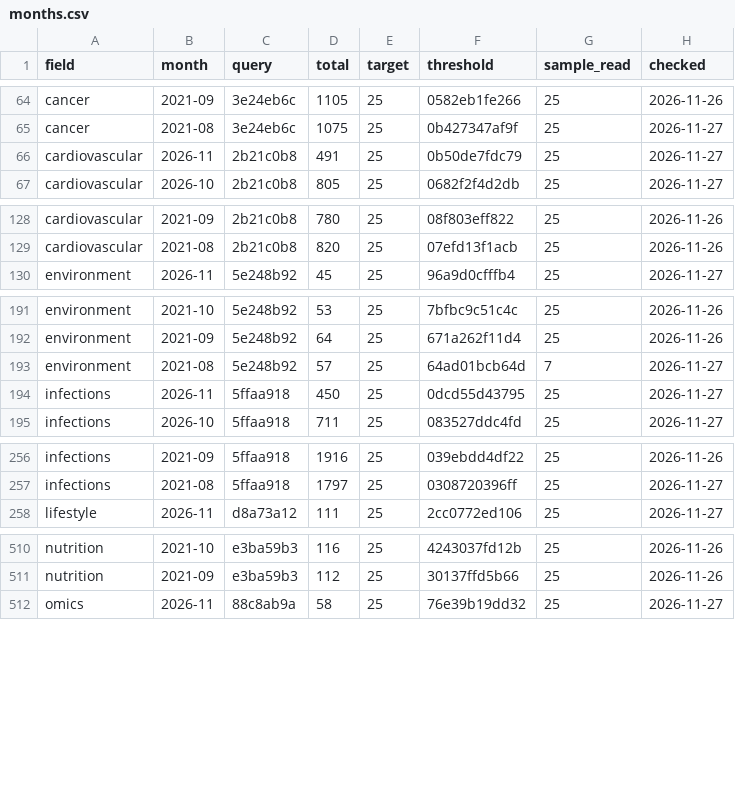
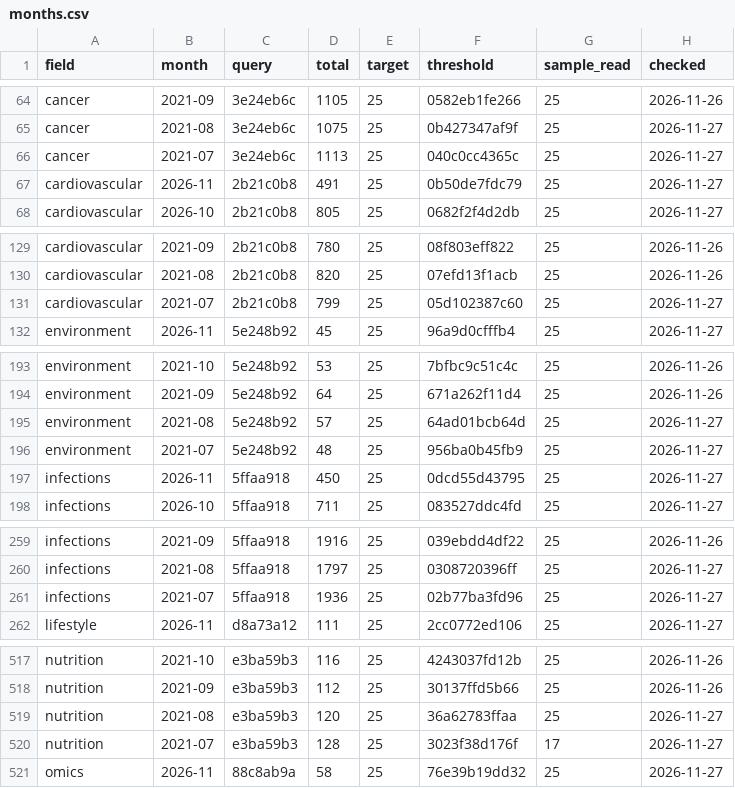
Before and after one commit to nfdi4health/datashield-function-ideas, a CSV file: literature-watch/data/months.csv, drawn as a sheet; only a part is shown, gaps mark what is left out; the diff covers the shown part only.

Commit message:
data: literature watch, 250 papers

```diff
--- a/literature-watch/data/months.csv
+++ b/literature-watch/data/months.csv
@@ -65,2 +65,3 @@
 "cancer","2021-08","3e24eb6c",1075,25,"0b427347af9f",25,"2026-11-27"
+"cancer","2021-07","3e24eb6c",1113,25,"040c0cc4365c",25,"2026-11-27"
 "cardiovascular","2026-11","2b21c0b8",491,25,"0b50de7fdc79",25,"2026-11-27"
@@ -129,2 +130,3 @@
 "cardiovascular","2021-08","2b21c0b8",820,25,"07efd13f1acb",25,"2026-11-26"
+"cardiovascular","2021-07","2b21c0b8",799,25,"05d102387c60",25,"2026-11-27"
 "environment","2026-11","5e248b92",45,25,"96a9d0cfffb4",25,"2026-11-27"
@@ -192,3 +194,4 @@
 "environment","2021-09","5e248b92",64,25,"671a262f11d4",25,"2026-11-26"
-"environment","2021-08","5e248b92",57,25,"64ad01bcb64d",7,"2026-11-27"
+"environment","2021-08","5e248b92",57,25,"64ad01bcb64d",25,"2026-11-27"
+"environment","2021-07","5e248b92",48,25,"956ba0b45fb9",25,"2026-11-27"
 "infections","2026-11","5ffaa918",450,25,"0dcd55d43795",25,"2026-11-27"
@@ -257,2 +260,3 @@
 "infections","2021-08","5ffaa918",1797,25,"0308720396ff",25,"2026-11-27"
+"infections","2021-07","5ffaa918",1936,25,"02b77ba3fd96",25,"2026-11-27"
 "lifestyle","2026-11","d8a73a12",111,25,"2cc0772ed106",25,"2026-11-27"
@@ -511,2 +518,4 @@
 "nutrition","2021-09","e3ba59b3",112,25,"30137ffd5b66",25,"2026-11-26"
+"nutrition","2021-08","e3ba59b3",120,25,"36a62783ffaa",25,"2026-11-27"
+"nutrition","2021-07","e3ba59b3",128,25,"3023f38d176f",17,"2026-11-27"
 "omics","2026-11","88c8ab9a",58,25,"76e39b19dd32",25,"2026-11-27"
```
Also changed, not shown: 6 added rows elsewhere in this file, 2 other files.
